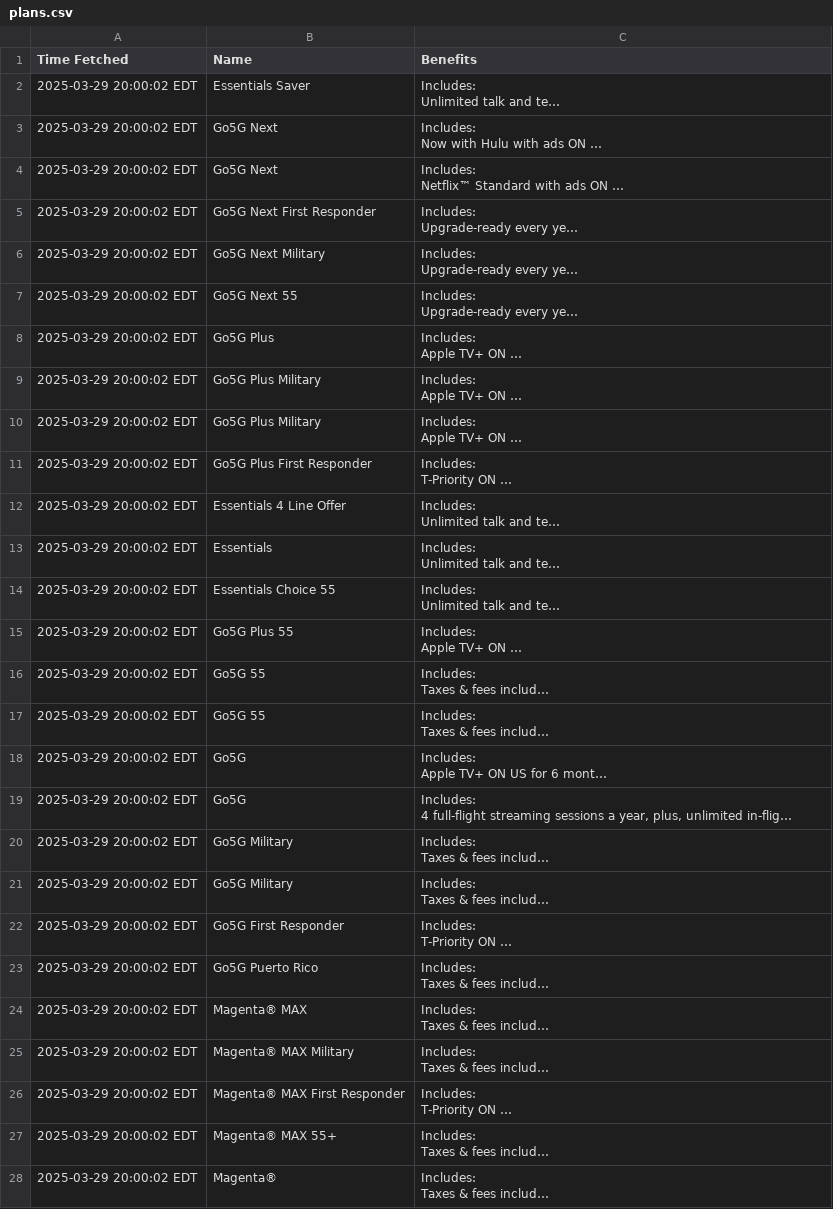
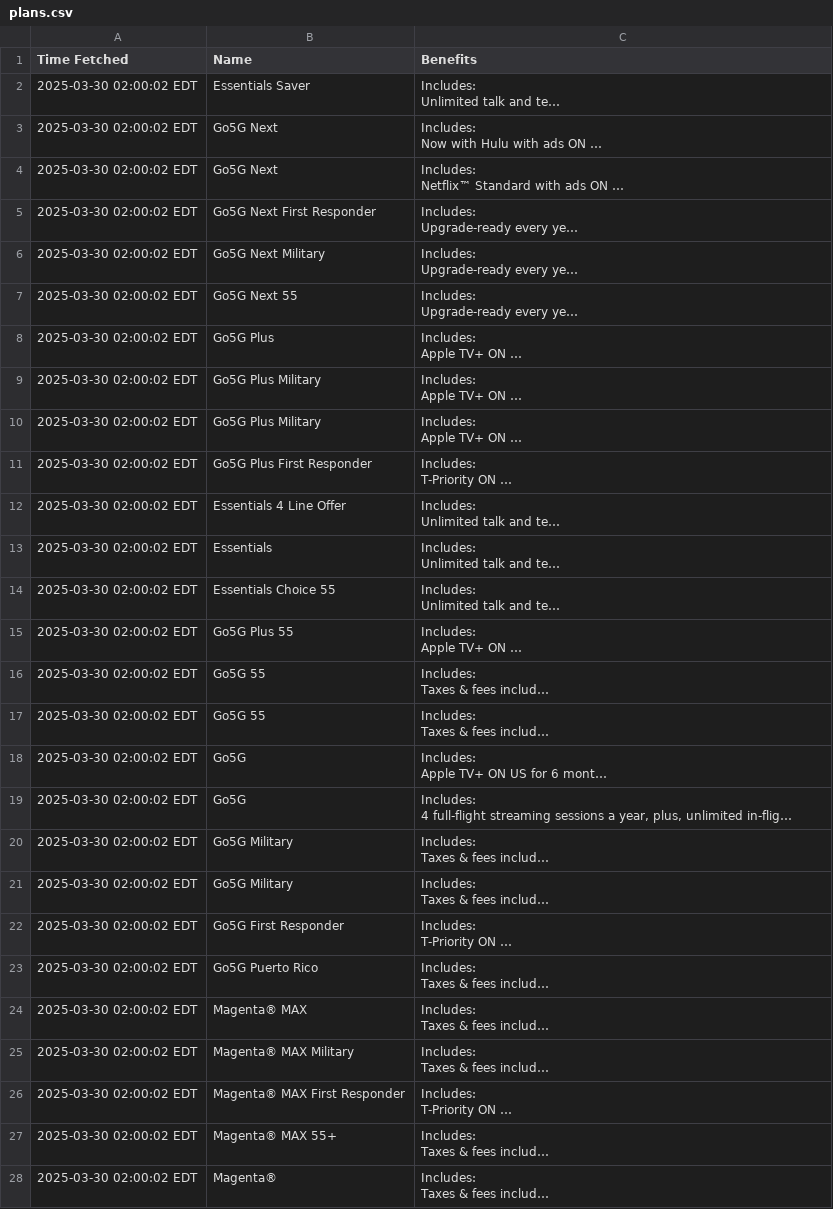
Before and after one commit to surajcdry/tmobilePlans, a CSV file: plans.csv, drawn as a sheet; only a part is shown; long unchanged cells end in …; the diff covers the shown part only; the diff names each change by its address in the sheet, - before the commit and + after, or states it on an @@ line.

Commit message:
Update T-Mobile plans Sun Mar 30 06:00:02 UTC 2025

```diff
--- a/plans.csv
+++ b/plans.csv
-A2:A28 (Time Fetched): 2025-03-29 20:00:02 EDT
+A2:A28 (Time Fetched): 2025-03-30 02:00:02 EDT
```
Also changed, not shown: 12 edited cells elsewhere in this file, 1 other file.
